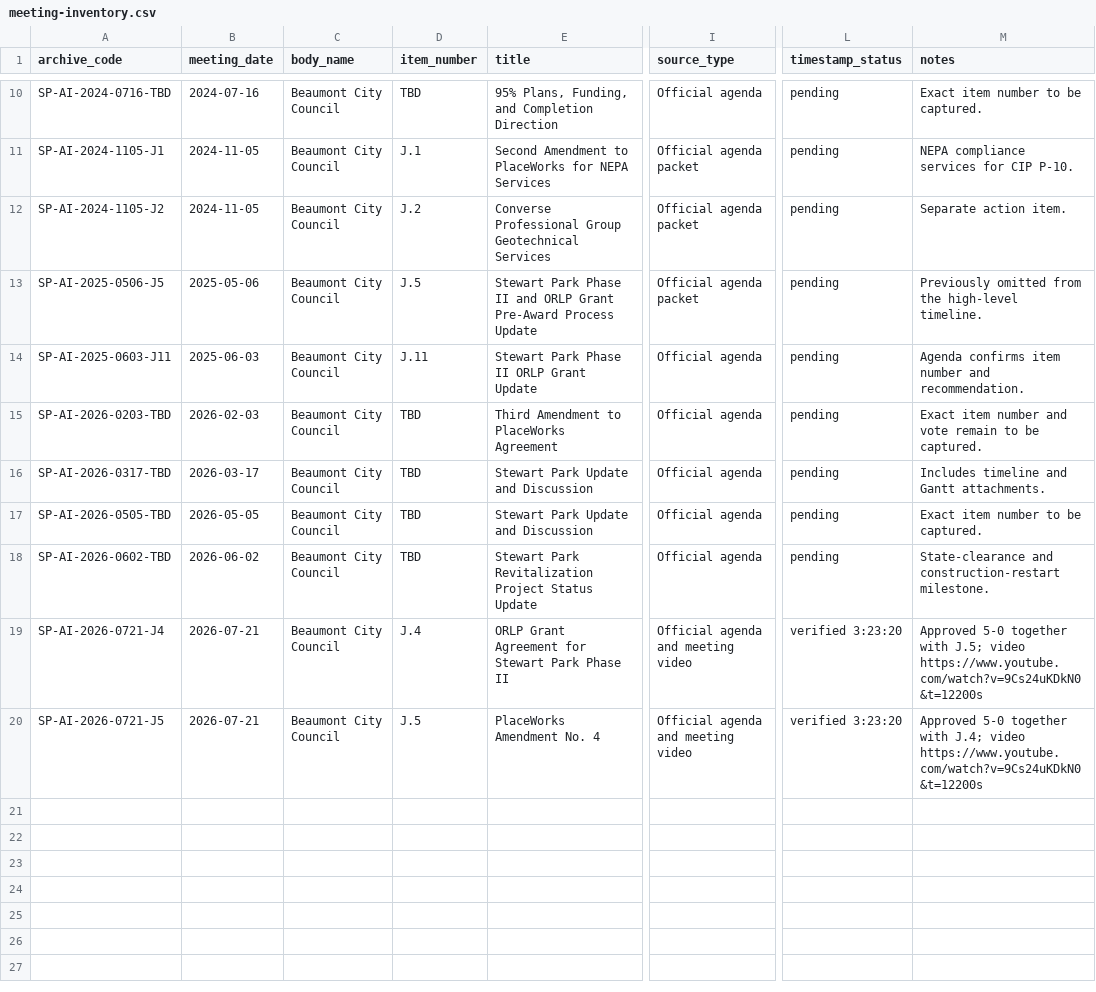
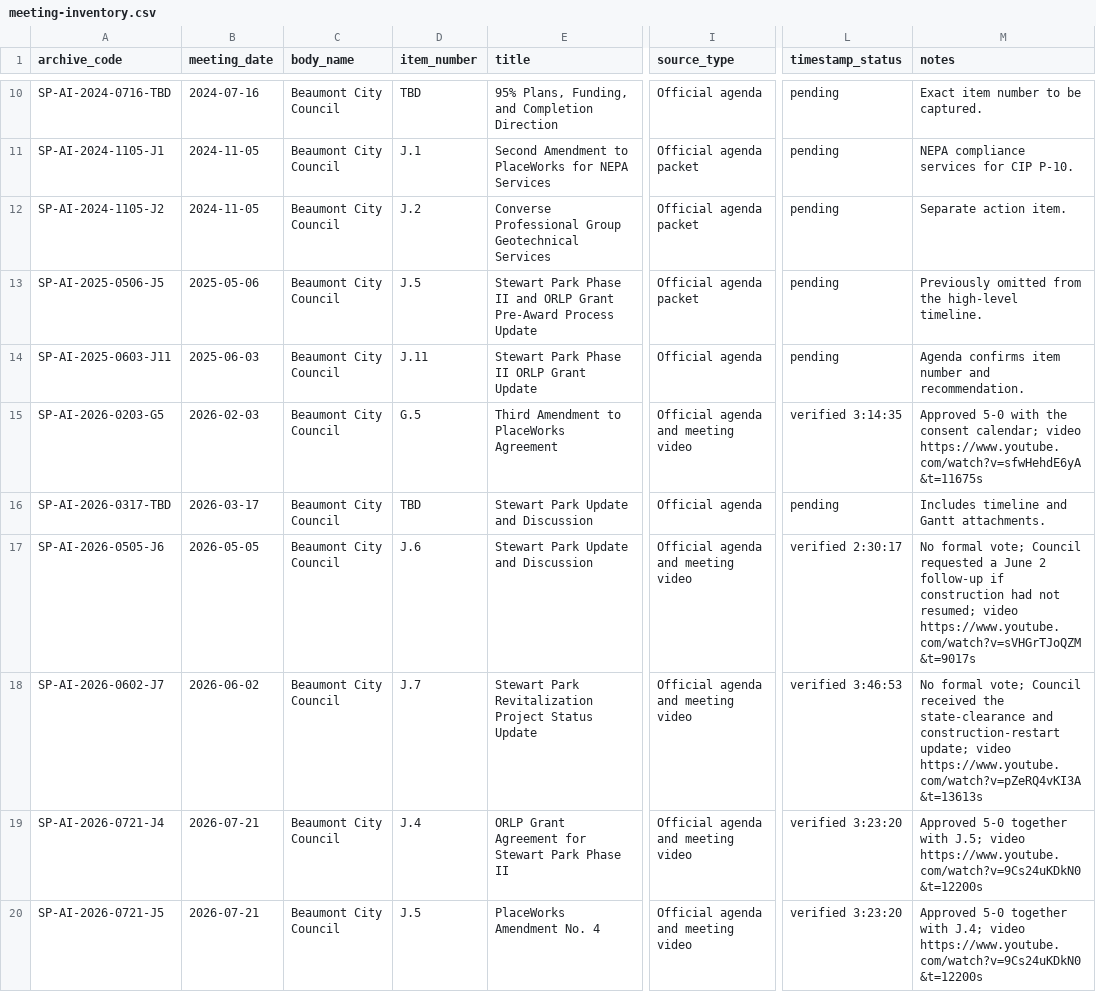
Before and after one commit to alwhite524/beaumont-intelligence, a CSV file: data/stewart-park/meeting-inventory.csv, drawn as a sheet; only a part is shown, gaps mark what is left out; the diff names each change by its address in the sheet, - before the commit and + after, or states it on an @@ line.

```diff
--- a/data/stewart-park/meeting-inventory.csv
+++ b/data/stewart-park/meeting-inventory.csv
-A15 (archive_code): SP-AI-2026-0203-TBD
+A15 (archive_code): SP-AI-2026-0203-G5
-D15 (item_number): TBD
+D15 (item_number): G.5
-I15 (source_type): Official agenda
+I15 (source_type): Official agenda and meeting video
-L15 (timestamp_status): pending
+L15 (timestamp_status): verified 3:14:35
-M15 (notes): Exact item number and vote remain to be captured.
+M15 (notes): Approved 5-0 with the consent calendar; video https://www.youtube.com/watch?v=sfwHehdE6yA&t=11675s
-A17 (archive_code): SP-AI-2026-0505-TBD
+A17 (archive_code): SP-AI-2026-0505-J6
-D17 (item_number): TBD
+D17 (item_number): J.6
-I17:I18 (source_type): Official agenda
+I17:I18 (source_type): Official agenda and meeting video
-L17 (timestamp_status): pending
+L17 (timestamp_status): verified 2:30:17
-M17 (notes): Exact item number to be captured.
+M17 (notes): No formal vote; Council requested a June 2 follow-up if construction had not resumed; video https://www.youtube.com/watch?v=sVHGrTJoQZM&t=9017s
-A18 (archive_code): SP-AI-2026-0602-TBD
+A18 (archive_code): SP-AI-2026-0602-J7
-D18 (item_number): TBD
+D18 (item_number): J.7
-L18 (timestamp_status): pending
+L18 (timestamp_status): verified 3:46:53
-M18 (notes): State-clearance and construction-restart milestone.
+M18 (notes): No formal vote; Council received the state-clearance and construction-restart update; video https://www.youtube.com/watch?v=pZeRQ4vKI3A&t=13613s
```
Also changed, not shown: data/stewart-park/agenda_items.csv, data/stewart-park/meetings.csv, 9 other files.
